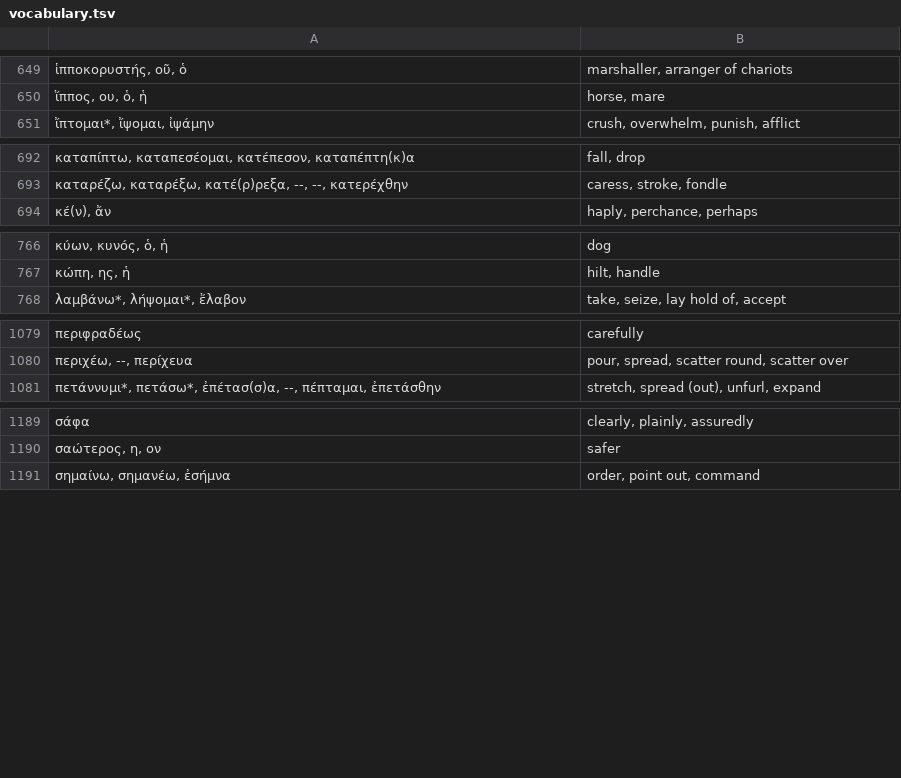
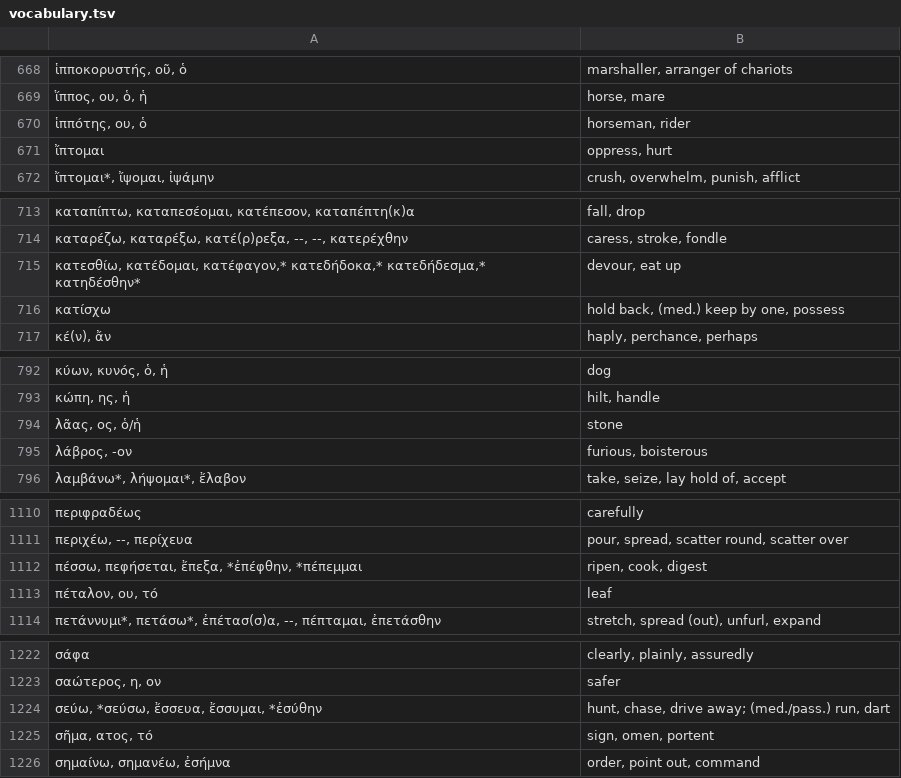
Before and after one commit to jonathanbowen/jonathanbowen.github.io, a TSV file: homeric/vocabulary.tsv, drawn as a sheet; only a part is shown, gaps mark what is left out; the diff covers the shown part only; the diff names each change by its address in the sheet, - before the commit and + after, or states it on an @@ line.

```diff
--- a/homeric/vocabulary.tsv
+++ b/homeric/vocabulary.tsv
+row 670: ἱππότης, ου, ὁ | horseman, rider
+row 671: ἴπτομαι | oppress, hurt
+row 715: κατεσθίω, κατέδομαι, κατέφαγον,* κατεδήδοκα,* κατεδήδεσμα,* κατηδέσθην* | devour, eat up
+row 716: κατίσχω | hold back, (med.) keep by one, possess
+row 794: λᾶας, ος, ὁ/ἡ | stone
+row 795: λάβρος, -ον | furious, boisterous
+row 1112: πέσσω, πεφήσεται, ἔπεξα, *ἐπέφθην, *πέπεμμαι | ripen, cook, digest
+row 1113: πέταλον, ου, τό | leaf
+row 1224: σεύω, *σεύσω, ἔσσευα, ἔσσυμαι, *ἐσύθην | hunt, chase, drive away; (med./pass.) run, dart
+row 1225: σῆμα, ατος, τό | sign, omen, portent
```
Also changed, not shown: 35 added rows, 1 removed row and 2 edited cells elsewhere in this file.
